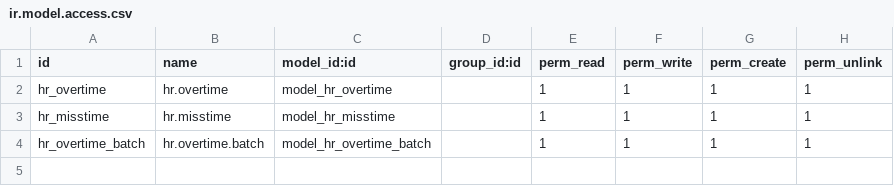
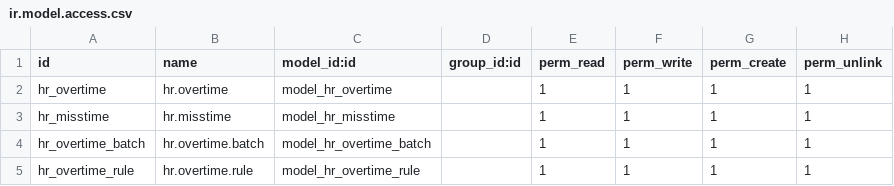
Before and after one commit to Code-flex-1/Flordor, a CSV file: hr_attendance_overtime/security/ir.model.access.csv, drawn as a sheet.

Commit message:
BUILD: overtime confiuration rules

```diff
--- a/hr_attendance_overtime/security/ir.model.access.csv
+++ b/hr_attendance_overtime/security/ir.model.access.csv
@@ -4 +4,2 @@ hr_misstime,hr.misstime,model_hr_misstime,,1,1,1,1
 hr_overtime_batch,hr.overtime.batch,model_hr_overtime_batch,,1,1,1,1
+hr_overtime_rule,hr.overtime.rule,model_hr_overtime_rule,,1,1,1,1
```
Also changed, not shown: 11 other files.
